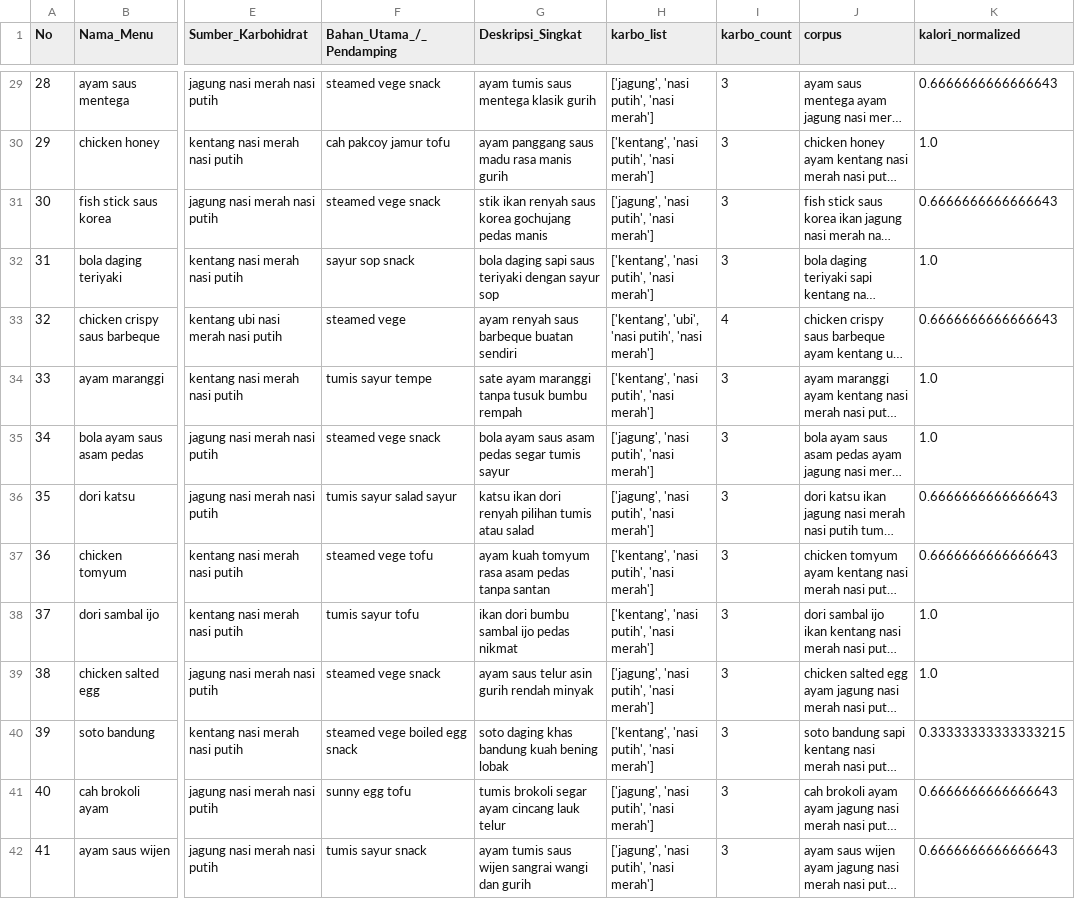
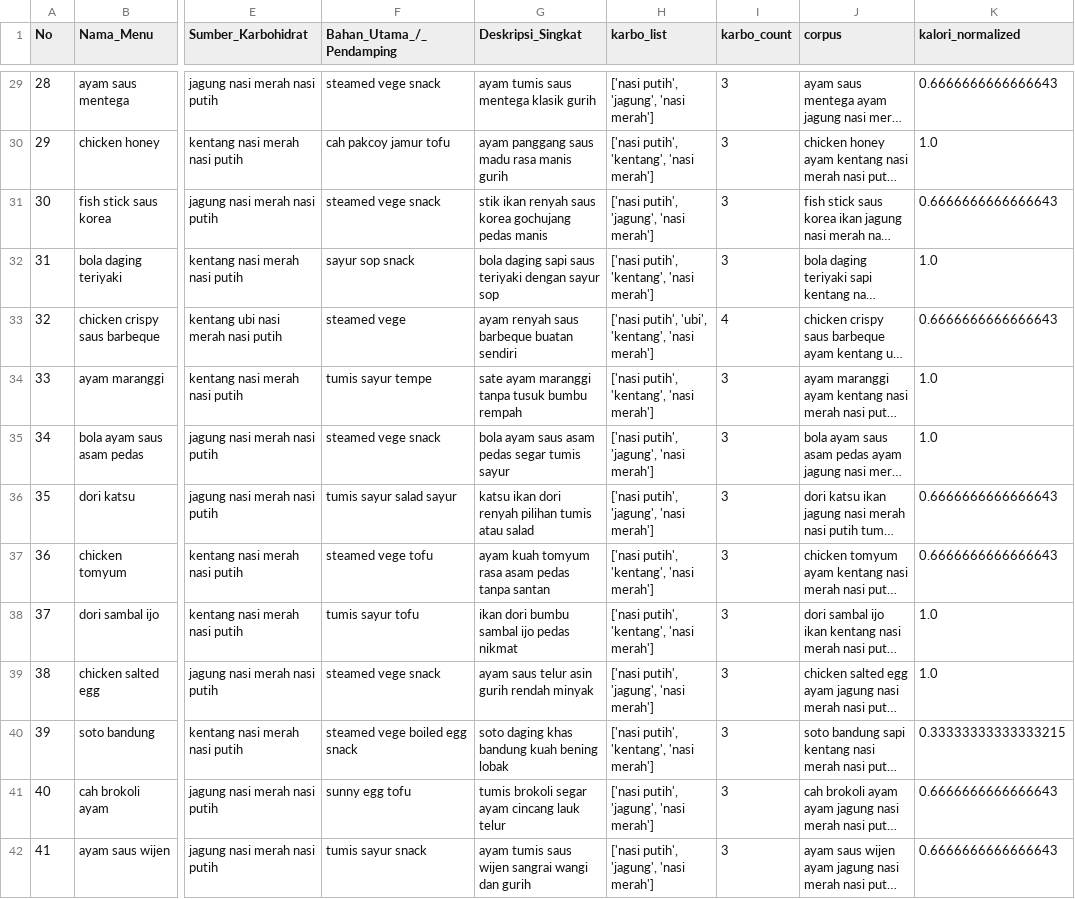
Before and after one commit to serevinaash/sistemrekomendasiMCCBF, a CSV file: model/data_train.csv, drawn as a sheet; only a part is shown, gaps mark what is left out; long unchanged cells end in …; the diff covers the shown part only; the diff names each change by its address in the sheet, - before the commit and + after, or states it on an @@ line.

```diff
--- a/model/data_train.csv
+++ b/model/data_train.csv
-H29 (karbo_list): ['jagung', 'nasi putih', 'nasi merah']
+H29 (karbo_list): ['nasi putih', 'jagung', 'nasi merah']
-H30 (karbo_list): ['kentang', 'nasi putih', 'nasi merah']
+H30 (karbo_list): ['nasi putih', 'kentang', 'nasi merah']
-H31 (karbo_list): ['jagung', 'nasi putih', 'nasi merah']
+H31 (karbo_list): ['nasi putih', 'jagung', 'nasi merah']
-H32 (karbo_list): ['kentang', 'nasi putih', 'nasi merah']
+H32 (karbo_list): ['nasi putih', 'kentang', 'nasi merah']
-H33 (karbo_list): ['kentang', 'ubi', 'nasi putih', 'nasi merah']
+H33 (karbo_list): ['nasi putih', 'ubi', 'kentang', 'nasi merah']
-H34 (karbo_list): ['kentang', 'nasi putih', 'nasi merah']
+H34 (karbo_list): ['nasi putih', 'kentang', 'nasi merah']
-H35:H36 (karbo_list): ['jagung', 'nasi putih', 'nasi merah']
+H35:H36 (karbo_list): ['nasi putih', 'jagung', 'nasi merah']
-H37:H38 (karbo_list): ['kentang', 'nasi putih', 'nasi merah']
+H37:H38 (karbo_list): ['nasi putih', 'kentang', 'nasi merah']
-H39 (karbo_list): ['jagung', 'nasi putih', 'nasi merah']
+H39 (karbo_list): ['nasi putih', 'jagung', 'nasi merah']
-H40 (karbo_list): ['kentang', 'nasi putih', 'nasi merah']
+H40 (karbo_list): ['nasi putih', 'kentang', 'nasi merah']
-H41:H42 (karbo_list): ['jagung', 'nasi putih', 'nasi merah']
+H41:H42 (karbo_list): ['nasi putih', 'jagung', 'nasi merah']
```
Also changed, not shown: 108 edited cells elsewhere in this file, model/evaluasi_detail.csv, 3 other files.
